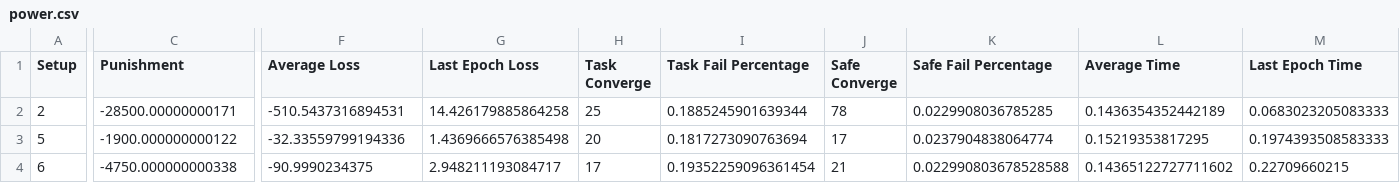
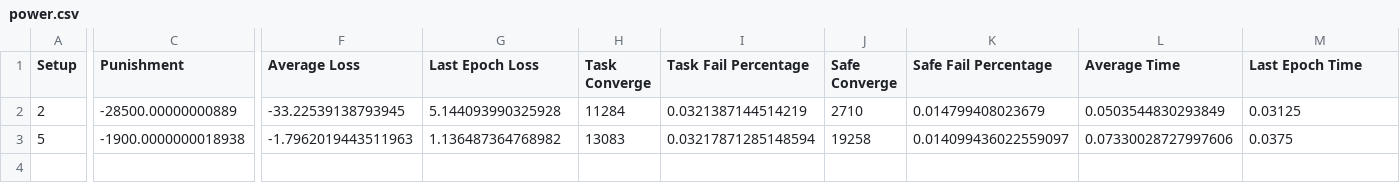
Before and after one commit to seyedAliHamedi/DTRL, a CSV file: results/power.csv, drawn as a sheet; only a part is shown, gaps mark what is left out; rows hold the shown columns only; the diff covers the shown part only; the diff names each change by its address in the sheet, - before the commit and + after, or states it on an @@ line.

```diff
--- a/results/power.csv
+++ b/results/power.csv
-C2 (Punishment): -28500.00000000171
+C2 (Punishment): -28500.00000000889
-F2 (Average Loss): -510.5437316894531
+F2 (Average Loss): -33.22539138793945
-G2 (Last Epoch Loss): 14.426179885864258
+G2 (Last Epoch Loss): 5.144093990325928
-H2 (Task Converge): 25
+H2 (Task Converge): 11284
-I2 (Task Fail Percentage): 0.1885245901639344
+I2 (Task Fail Percentage): 0.0321387144514219
-J2 (Safe Converge): 78
+J2 (Safe Converge): 2710
-K2 (Safe Fail Percentage): 0.0229908036785285
+K2 (Safe Fail Percentage): 0.014799408023679
-L2 (Average Time): 0.1436354352442189
+L2 (Average Time): 0.0503544830293849
-M2 (Last Epoch Time): 0.0683023205083333
+M2 (Last Epoch Time): 0.03125
-C3 (Punishment): -1900.000000000122
+C3 (Punishment): -1900.0000000018938
-F3 (Average Loss): -32.33559799194336
+F3 (Average Loss): -1.7962019443511963
-G3 (Last Epoch Loss): 1.4369666576385498
+G3 (Last Epoch Loss): 1.136487364768982
-H3 (Task Converge): 20
+H3 (Task Converge): 13083
-I3 (Task Fail Percentage): 0.1817273090763694
+I3 (Task Fail Percentage): 0.03217871285148594
-J3 (Safe Converge): 17
+J3 (Safe Converge): 19258
-K3 (Safe Fail Percentage): 0.0237904838064774
+K3 (Safe Fail Percentage): 0.014099436022559097
-L3 (Average Time): 0.15219353817295
+L3 (Average Time): 0.07330028727997606
-M3 (Last Epoch Time): 0.1974393508583333
+M3 (Last Epoch Time): 0.0375
-row 4: 6 | -4750.000000000338 | -90.9990234375 | 2.948211193084717 | 17 | 0.19352259096361454 | 21 | 0.022990803678528588 | 0.14365122727711602 | 0.22709660215
```
Also changed, not shown: 37 edited cells elsewhere in this file, 12 other files.
